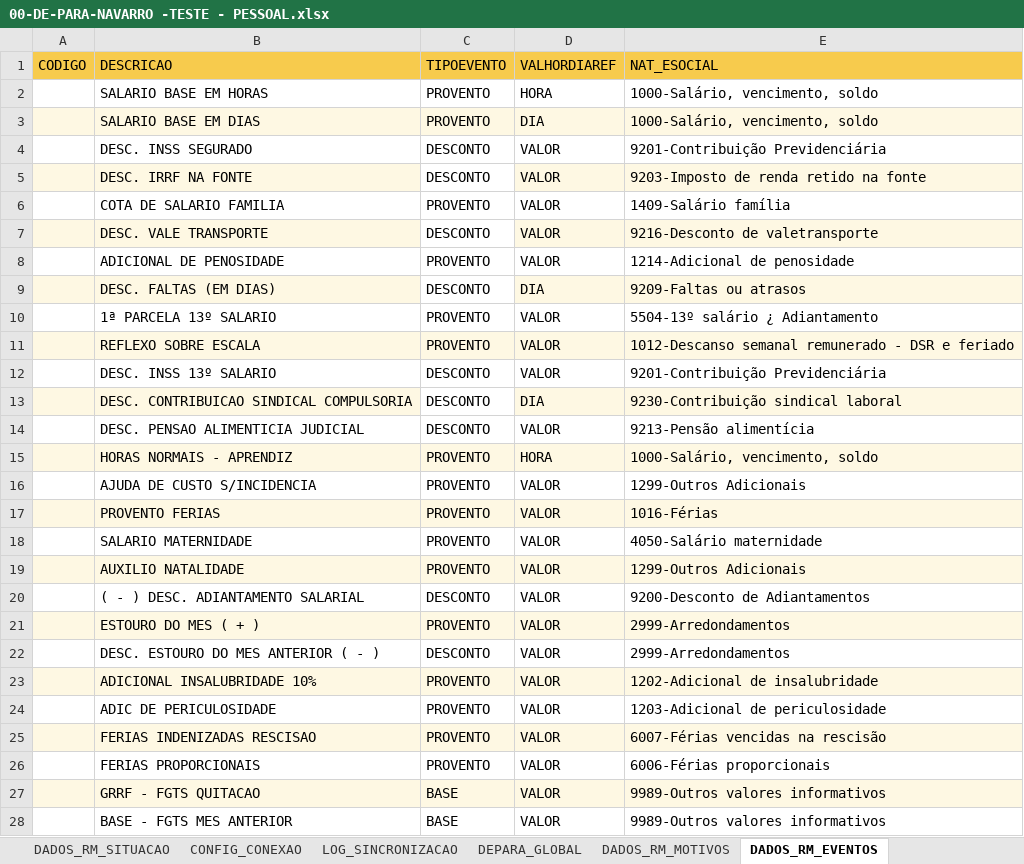
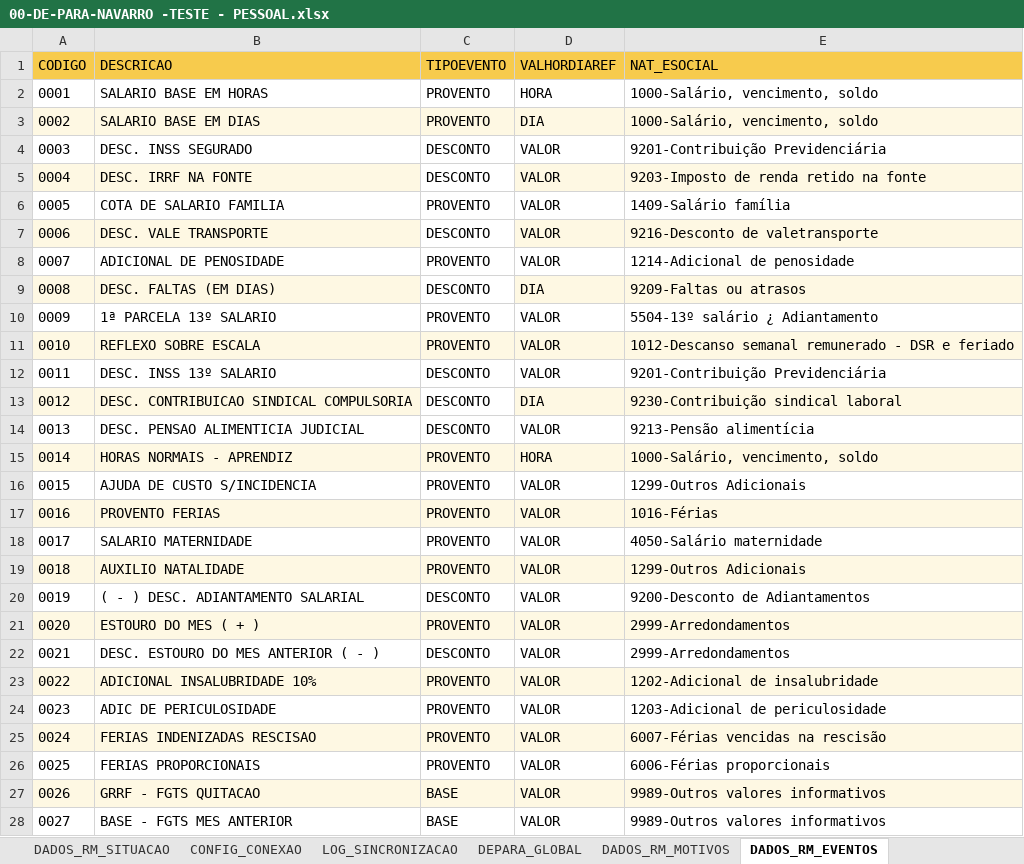
Before and after one commit to TOTVSGustavoFerreira/portal-depara-navarro, an Excel workbook: 00-DE-PARA-NAVARRO -TESTE - PESSOAL.xlsx, sheet DADOS_RM_EVENTOS, drawn as a sheet; only a part is shown; values as stored, in another font and other column widths than the file's, no borders; charts and pictures not drawn; the diff covers the shown part only; the diff names each change by its address in the sheet, - before the commit and + after, or states it on an @@ line.

```diff
--- a/00-DE-PARA-NAVARRO -TESTE - PESSOAL.xlsx (sheet DADOS_RM_EVENTOS)
+++ b/00-DE-PARA-NAVARRO -TESTE - PESSOAL.xlsx (sheet DADOS_RM_EVENTOS)
-A2 (CODIGO): (empty)
+A2 (CODIGO): 0001
-A3 (CODIGO): (empty)
+A3 (CODIGO): 0002
-A4 (CODIGO): (empty)
+A4 (CODIGO): 0003
-A5 (CODIGO): (empty)
+A5 (CODIGO): 0004
-A6 (CODIGO): (empty)
+A6 (CODIGO): 0005
-A7 (CODIGO): (empty)
+A7 (CODIGO): 0006
-A8 (CODIGO): (empty)
+A8 (CODIGO): 0007
-A9 (CODIGO): (empty)
+A9 (CODIGO): 0008
-A10 (CODIGO): (empty)
+A10 (CODIGO): 0009
-A11 (CODIGO): (empty)
+A11 (CODIGO): 0010
-A12 (CODIGO): (empty)
+A12 (CODIGO): 0011
-A13 (CODIGO): (empty)
+A13 (CODIGO): 0012
-A14 (CODIGO): (empty)
+A14 (CODIGO): 0013
-A15 (CODIGO): (empty)
+A15 (CODIGO): 0014
-A16 (CODIGO): (empty)
+A16 (CODIGO): 0015
-A17 (CODIGO): (empty)
+A17 (CODIGO): 0016
-A18 (CODIGO): (empty)
+A18 (CODIGO): 0017
-A19 (CODIGO): (empty)
+A19 (CODIGO): 0018
-A20 (CODIGO): (empty)
+A20 (CODIGO): 0019
-A21 (CODIGO): (empty)
+A21 (CODIGO): 0020
-A22 (CODIGO): (empty)
+A22 (CODIGO): 0021
-A23 (CODIGO): (empty)
+A23 (CODIGO): 0022
-A24 (CODIGO): (empty)
+A24 (CODIGO): 0023
-A25 (CODIGO): (empty)
+A25 (CODIGO): 0024
-A26 (CODIGO): (empty)
+A26 (CODIGO): 0025
-A27 (CODIGO): (empty)
+A27 (CODIGO): 0026
-A28 (CODIGO): (empty)
+A28 (CODIGO): 0027
```
Also changed, not shown: 1 added row, 1 removed row and 951 edited cells elsewhere in this sheet, sheet ZDEPARA_EVENTOS, sheet LOG_SINCRONIZACAO, hidden cells, 00-DE-PARA-NAVARRO -TESTE - TOTVS.xlsx, 3 other files.
